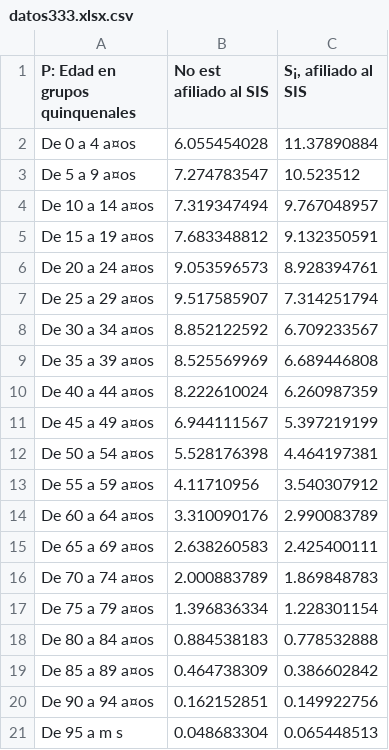
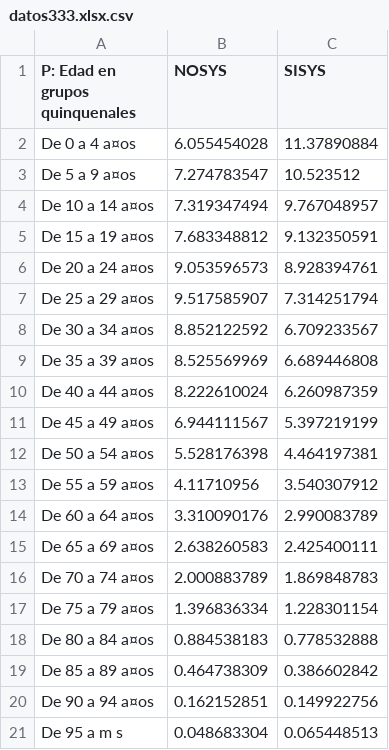
Before and after one commit to Manguito1997/ElRepositorio, a CSV file: datos333.xlsx.csv, drawn as a sheet.

Commit message:
Add files via upload

```diff
--- a/datos333.xlsx.csv
+++ b/datos333.xlsx.csv
@@ -1,2 +1,2 @@
-P: Edad en grupos quinquenales;No est  afiliado al SIS;S¡, afiliado al SIS
+P: Edad en grupos quinquenales;NOSYS;SISYS
  De 0  a 4 a¤os;6.055454028;11.37890884
```
